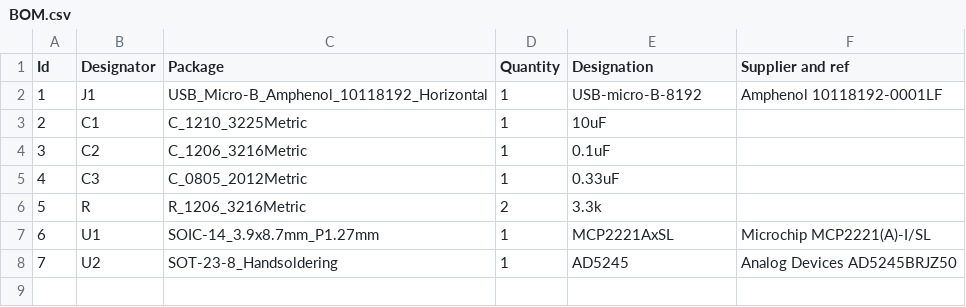
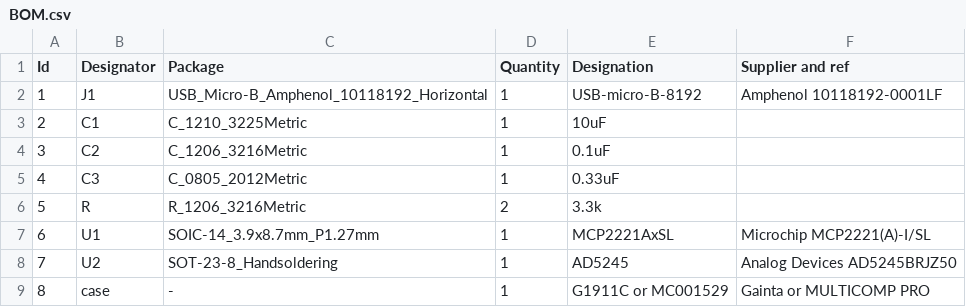
Before and after one commit to fijam/gmdrec, a CSV file: hardware/BOM.csv, drawn as a sheet.

Commit message:
add the polycarbonate case

```diff
--- a/hardware/BOM.csv
+++ b/hardware/BOM.csv
@@ -8 +8,2 @@ Id,Designator,Package,Quantity,Designation,Supplier and ref
 7,U2,SOT-23-8_Handsoldering,1,AD5245,Analog Devices AD5245BRJZ50
+8,case,-,1,G1911C or MC001529,Gainta or MULTICOMP PRO
```
